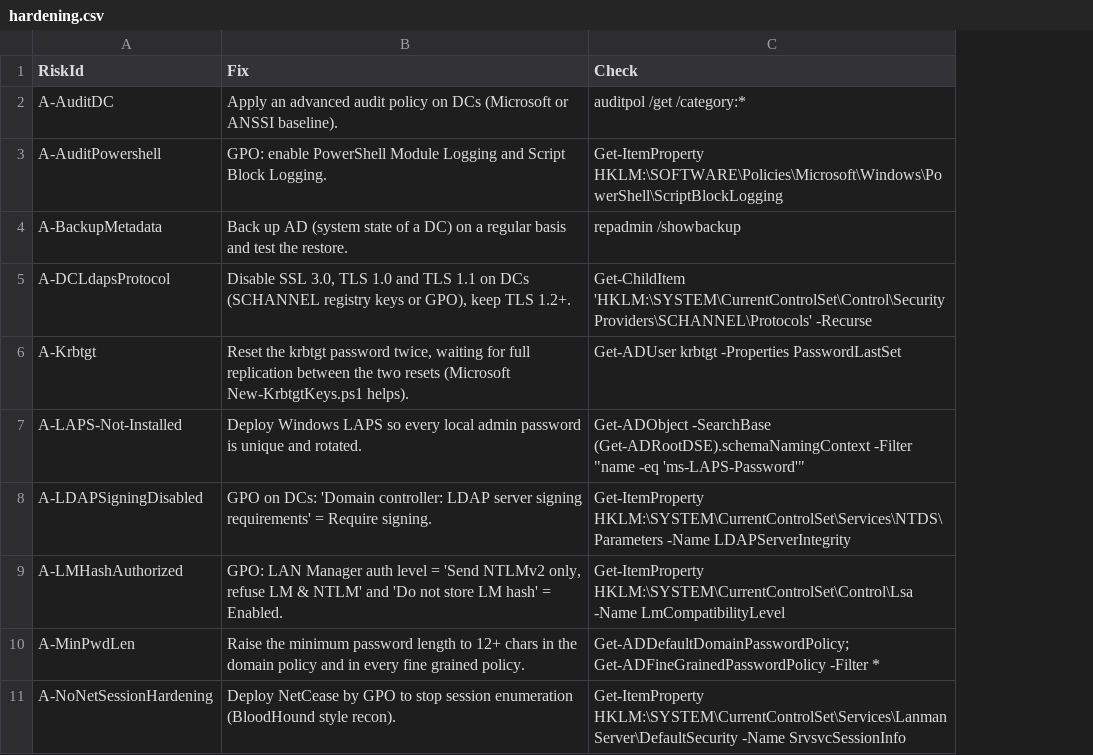
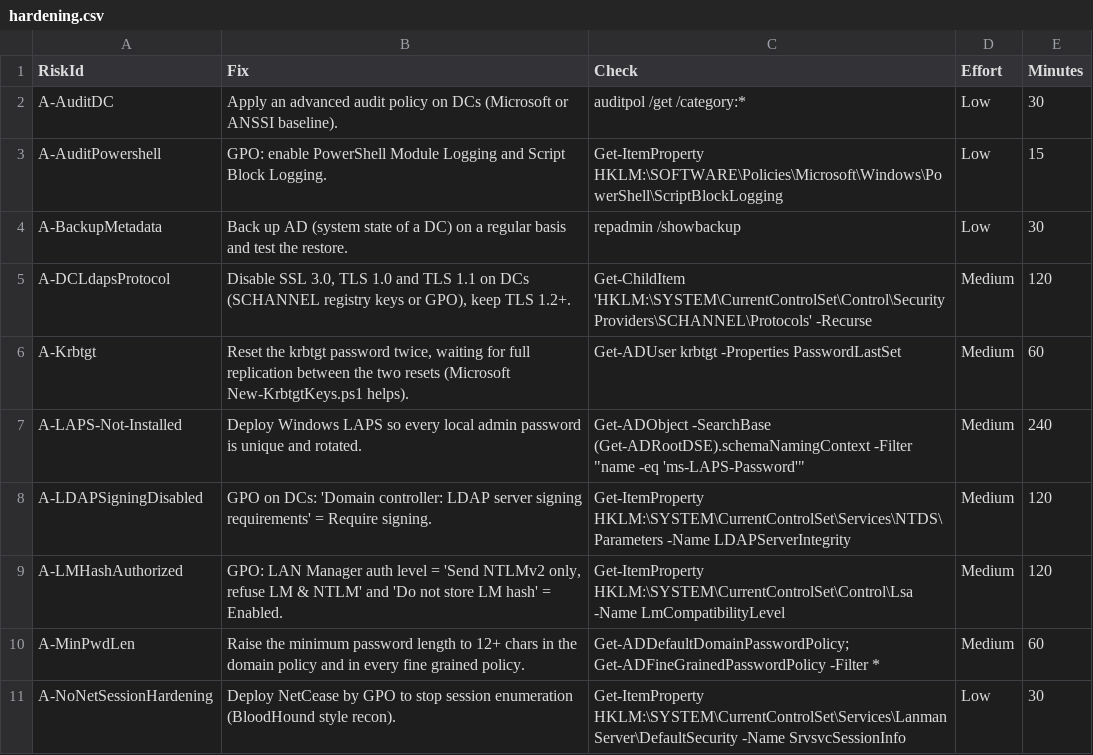
Before and after one commit to leobouard/PingCastleDashboard, a CSV file: data/hardening.csv, drawn as a sheet; only a part is shown; the diff names each change by its address in the sheet, - before the commit and + after, or states it on an @@ line.

Commit message:
Add Quick wins and make expanded panels fill the box
- Quick wins card (Home + Hardening guide): low effort fixes sorted by points, time estimate, projected PingCastle scores after the fixes
- Effort and Minutes columns in data/hardening.csv, effort tag on every guide card
- Expanded charts (line, bars, gauges, donuts) now use the full expanded window

```diff
--- a/data/hardening.csv
+++ b/data/hardening.csv
+column D (Effort), rows 2-11: Low | Low | Low | Medium | Medium | Medium | Medium | Medium | Medium | Low
+column E (Minutes), rows 2-11: 30 | 15 | 30 | 120 | 60 | 240 | 120 | 120 | 60 | 30
```
Also changed, not shown: 2 other files.
